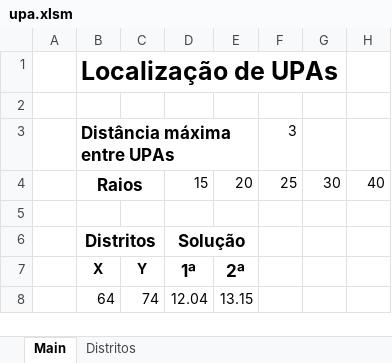
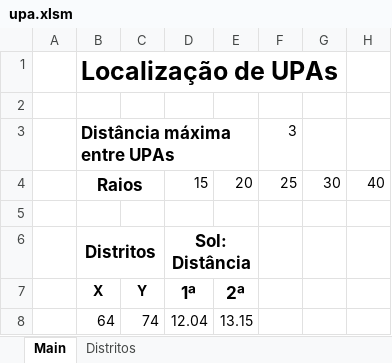
Before and after one commit to caiopsouza/modelagem-logistica-upa, an Excel workbook: upa.xlsm, sheet Main, drawn as a sheet; only a part is shown; values as stored, in another font and other column widths than the file's, no borders; charts and pictures not drawn; the diff names each change by its address in the sheet, - before the commit and + after, or states it on an @@ line.

Commit message:
Planilha: Correção para exibir UPAs próximas somente quando houver solução

```diff
--- a/upa.xlsm (sheet Main)
+++ b/upa.xlsm (sheet Main)
-D6: Solução
+D6: Sol: Distância
```
Also changed, not shown: charts or pictures.
